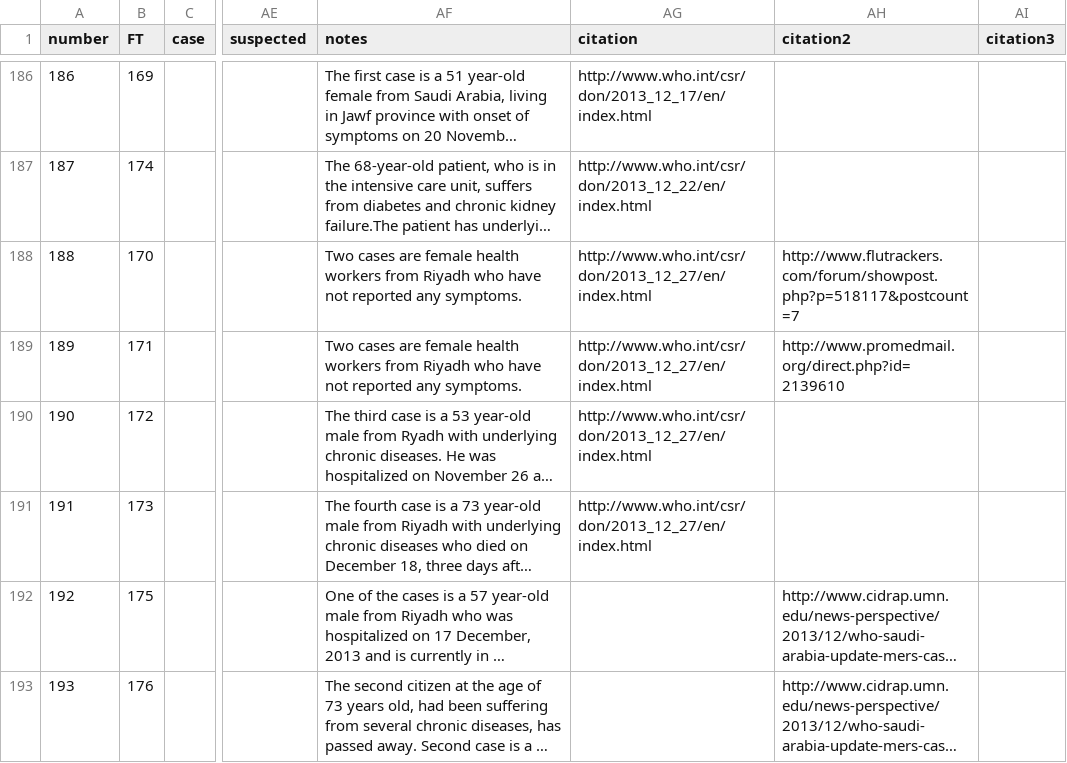
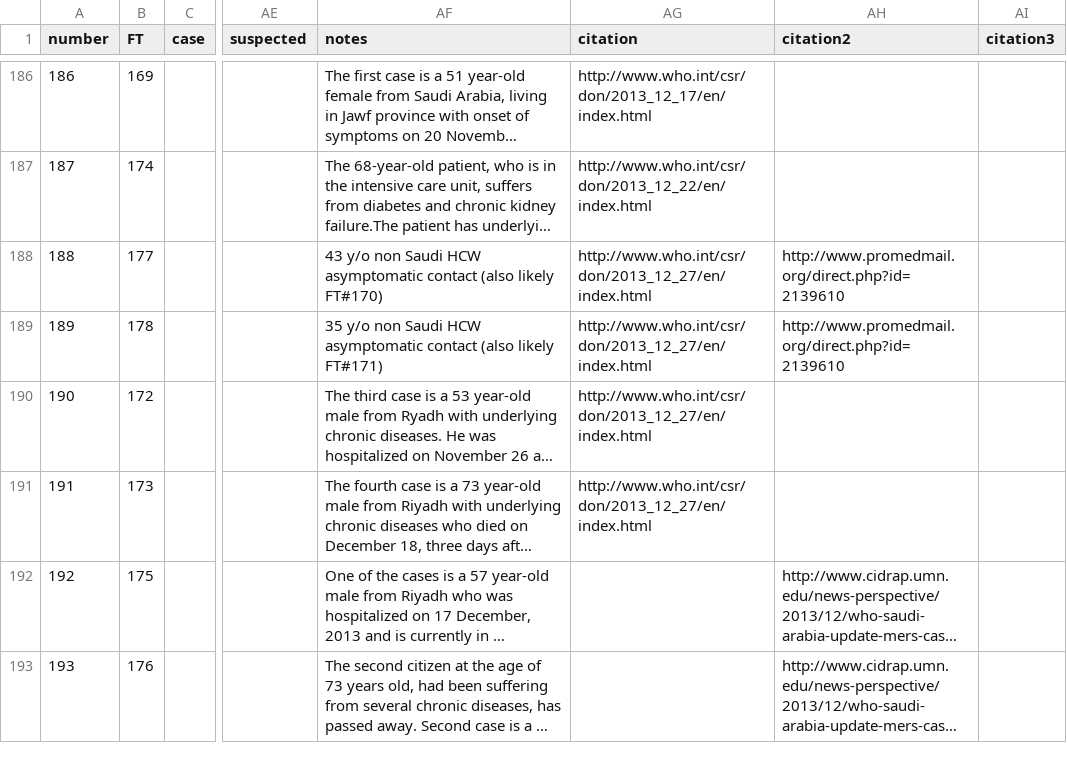
Before and after one commit to rambaut/MERS-Cases, a CSV file: data/cases.csv, drawn as a sheet; only a part is shown, gaps mark what is left out; long unchanged cells end in …; the diff covers the shown part only; the diff names each change by its address in the sheet, - before the commit and + after, or states it on an @@ line.

Commit message:
Merging recent 43F and 35F with two slightly earlier F HCWs.

```diff
--- a/data/cases.csv
+++ b/data/cases.csv
-B188 (FT): 170
+B188 (FT): 177
-AF188 (notes): Two cases are female health workers from Riyadh who have not reported any symptoms.
+AF188 (notes): 43 y/o non Saudi HCW asymptomatic contact (also likely FT#170)
-AH188 (citation2): http://www.flutrackers.com/forum/showpost.php?p=518117&postcount=7
+AH188 (citation2): http://www.promedmail.org/direct.php?id=2139610
-B189 (FT): 171
+B189 (FT): 178
-AF189 (notes): Two cases are female health workers from Riyadh who have not reported any symptoms.
+AF189 (notes): 35 y/o non Saudi HCW asymptomatic contact (also likely FT#171)
```
Also changed, not shown: 2 removed rows and row numbers in column A elsewhere in this file.
